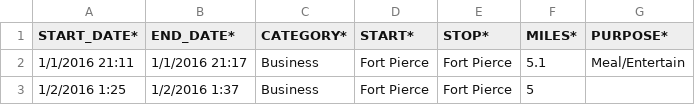
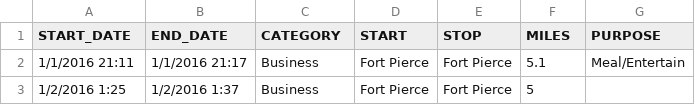
Before and after one commit to themlprofessional/data_portfolio, a CSV file: Uber-Drives-Project/My Uber Drives - 2016.csv, drawn as a sheet; only a part is shown.

Commit message:
Update My Uber Drives - 2016.csv

```diff
--- a/Uber-Drives-Project/My Uber Drives - 2016.csv
+++ b/Uber-Drives-Project/My Uber Drives - 2016.csv
@@ -1,2 +1,2 @@
-START_DATE*,END_DATE*,CATEGORY*,START*,STOP*,MILES*,PURPOSE*
+START_DATE,END_DATE,CATEGORY,START,STOP,MILES,PURPOSE
 1/1/2016 21:11,1/1/2016 21:17,Business,Fort Pierce,Fort Pierce,5.1,Meal/Entertain
```
